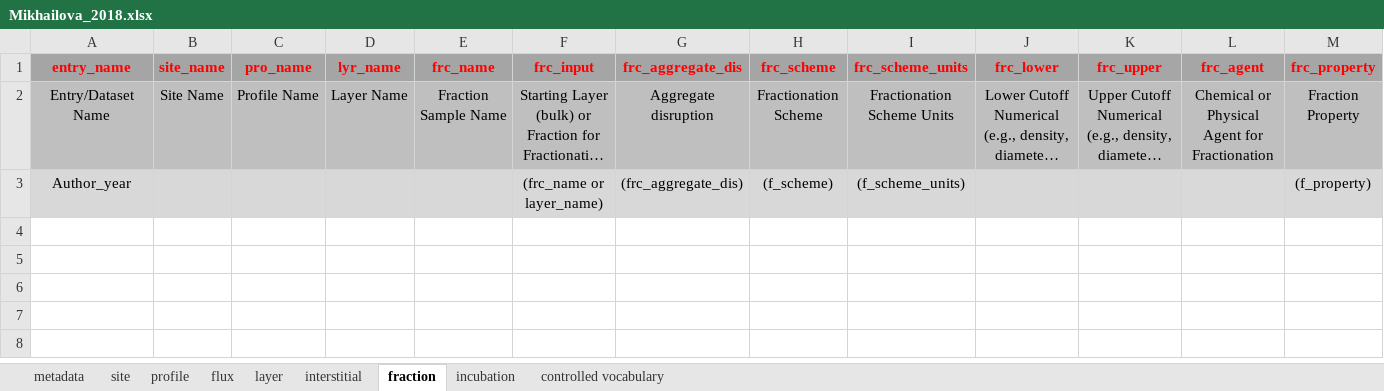
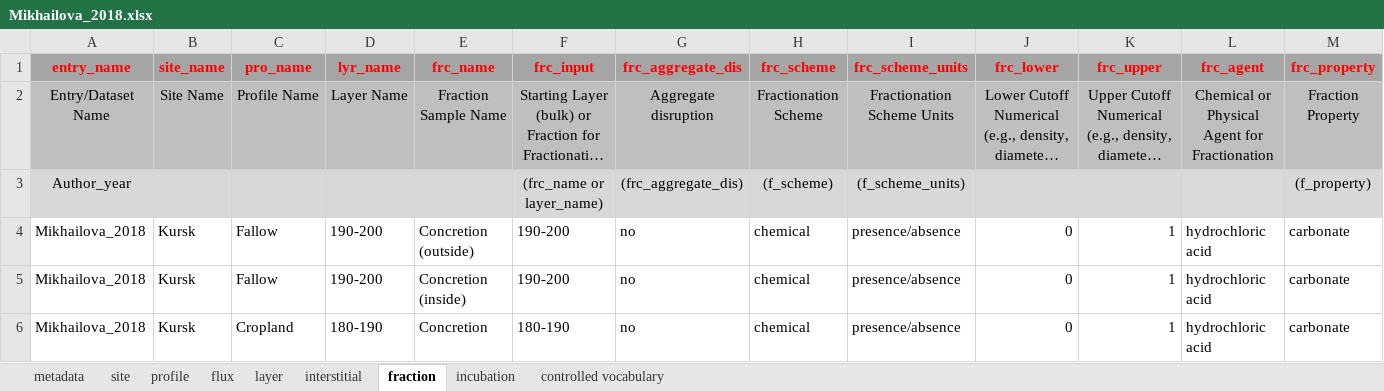
Before and after one commit to SophievF/ISRaD, an Excel workbook: ISRaD_data_files/Mikhailova_2018.xlsx, sheet fraction, drawn as a sheet; only a part is shown; long unchanged cells end in …; values as stored, in another font and other column widths than the file's, no borders; rows hold the shown columns only; the diff names each change by its address in the sheet, - before the commit and + after, or states it on an @@ line.

```diff
--- a/ISRaD_data_files/Mikhailova_2018.xlsx (sheet fraction)
+++ b/ISRaD_data_files/Mikhailova_2018.xlsx (sheet fraction)
+row 4: Mikhailova_2018 | Kursk | Fallow | 190-200 | Concretion (outside) | 190-200 | no | chemical | presence/absence | 0 | 1 | hydrochloric acid | carbonate
+row 5: Mikhailova_2018 | Kursk | Fallow | 190-200 | Concretion (inside) | 190-200 | no | chemical | presence/absence | 0 | 1 | hydrochloric acid | carbonate
+row 6: Mikhailova_2018 | Kursk | Cropland | 180-190 | Concretion | 180-190 | no | chemical | presence/absence | 0 | 1 | hydrochloric acid | carbonate
```
Also changed, not shown: sheet layer, 17 other files.
